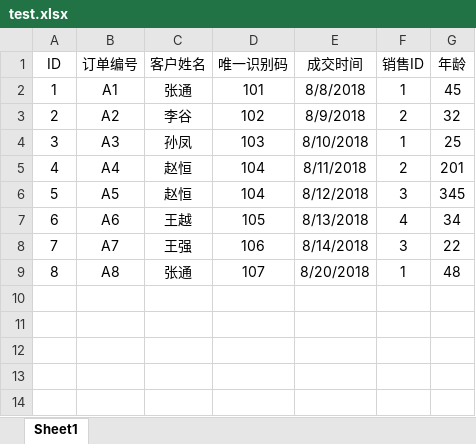
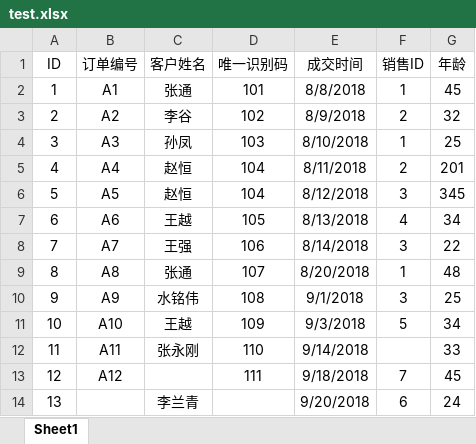
Before and after one commit to Tinrail/py-training, an Excel workbook: test.xlsx, sheet Sheet1, drawn as a sheet; values as stored, in another font and other column widths than the file's, no borders; the diff names each change by its address in the sheet, - before the commit and + after, or states it on an @@ line.

Commit message:
add content test.xlsx

```diff
--- a/test.xlsx (sheet Sheet1)
+++ b/test.xlsx (sheet Sheet1)
+row 10: 9 | A9 | 水铭伟 | 108 | 9/1/2018 | 3 | 25
+row 11: 10 | A10 | 王越 | 109 | 9/3/2018 | 5 | 34
+row 12: 11 | A11 | 张永刚 | 110 | 9/14/2018 |  | 33
+row 13: 12 | A12 |  | 111 | 9/18/2018 | 7 | 45
+row 14: 13 |  | 李兰青 |  | 9/20/2018 | 6 | 24
```
